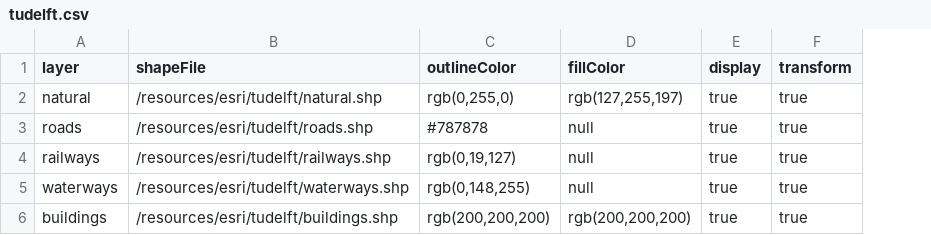
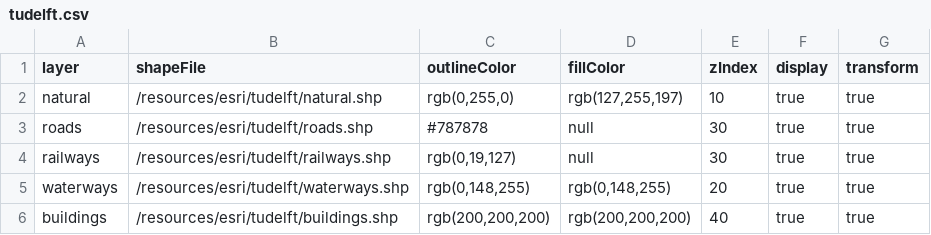
Before and after one commit to averbraeck/dsol, a CSV file: dsol-demo/src/main/resources/esri/tudelft.csv, drawn as a sheet; the diff names each change by its address in the sheet, - before the commit and + after, or states it on an @@ line.

Commit message:
Issue #86. Add z-index to the GIS demos

```diff
--- a/dsol-demo/src/main/resources/esri/tudelft.csv
+++ b/dsol-demo/src/main/resources/esri/tudelft.csv
+column E (zIndex), rows 2-6: 10 | 30 | 30 | 20 | 40
-D5 (fillColor): null
+D5 (fillColor): rgb(0,148,255)
```
Also changed, not shown: dsol-demo/src/main/resources/osm/tudelft.csv, 3 other files.
